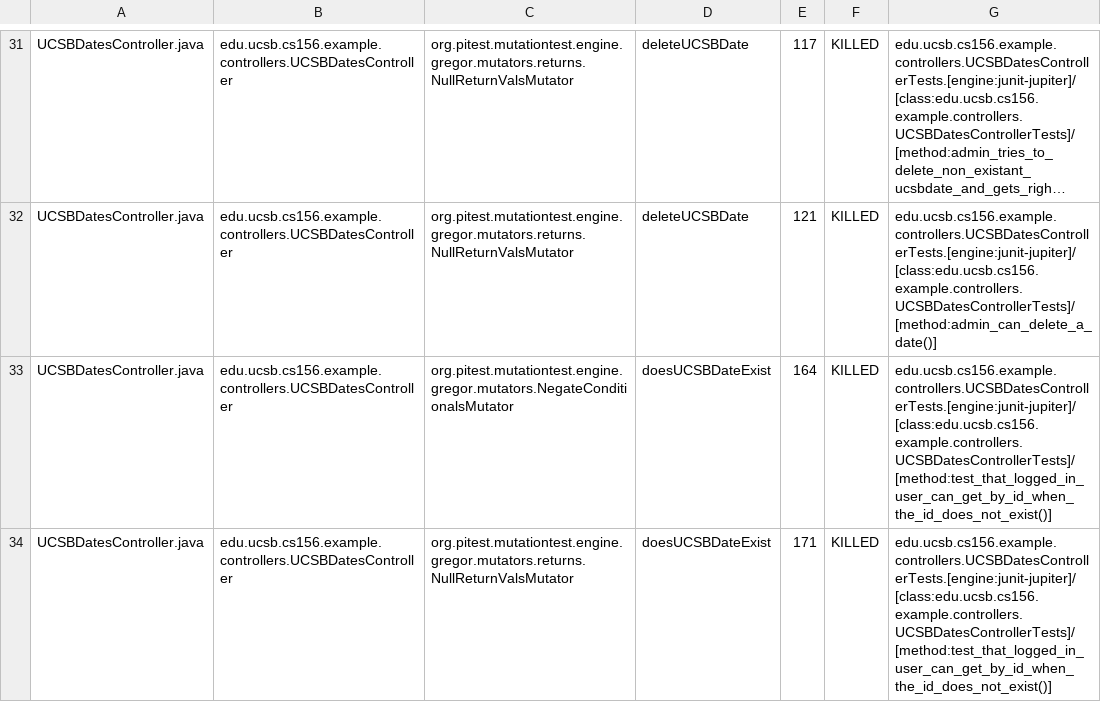
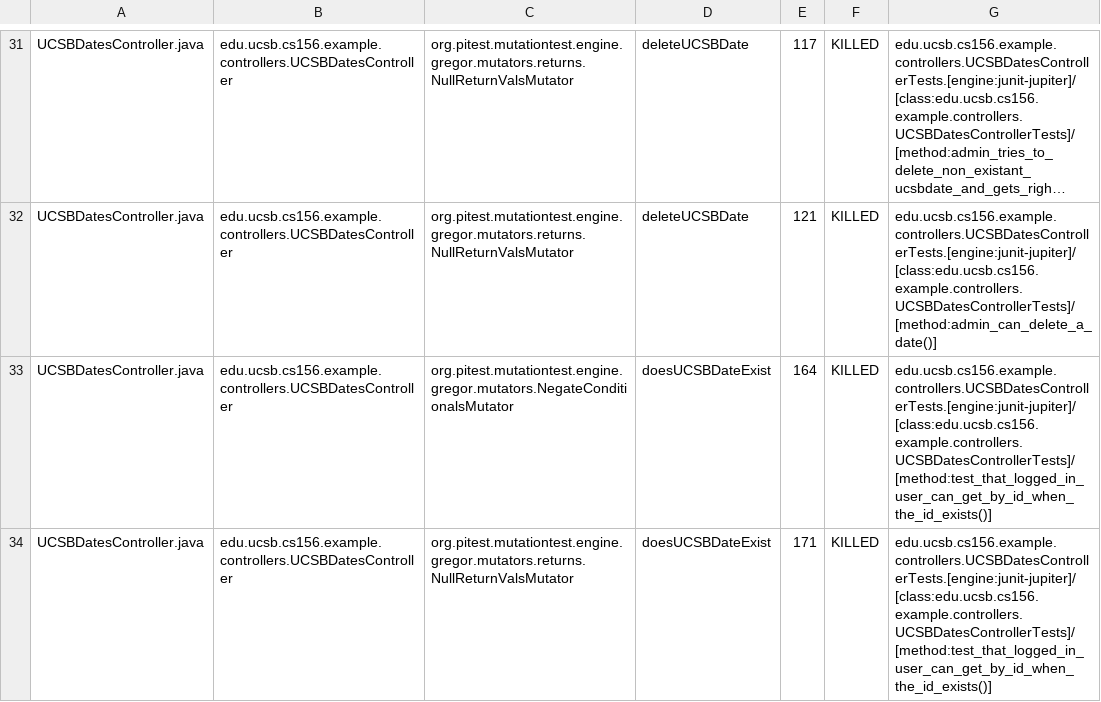
Before and after one commit to ucsb-cs156-f23/jpa03-rosillo-m, a CSV file: pitest/mutations.csv, drawn as a sheet; only a part is shown, gaps mark what is left out; long unchanged cells end in …; the diff covers the shown part only; the diff names each change by its address in the sheet, - before the commit and + after, or states it on an @@ line.

Commit message:
Deploying to gh-pages from @ ucsb-cs156-f23/jpa03-rosillo-m@25bcacb989963d5a4ff03f8f2c684f887541b39e 🚀

```diff
--- a/pitest/mutations.csv
+++ b/pitest/mutations.csv
-G33:G34: edu.ucsb.cs156.example.controllers.UCSBDatesControllerTests.[engine:junit-jupiter]/[class:edu.ucsb.cs156.example.controllers.UCSBDatesControllerTests]/[method:test_that_logged_in_user_can_get_by_id_when_the_id_does_not_exist()]
+G33:G34: edu.ucsb.cs156.example.controllers.UCSBDatesControllerTests.[engine:junit-jupiter]/[class:edu.ucsb.cs156.example.controllers.UCSBDatesControllerTests]/[method:test_that_logged_in_user_can_get_by_id_when_the_id_exists()]
```
Also changed, not shown: 2 edited cells elsewhere in this file, 11 other files.
